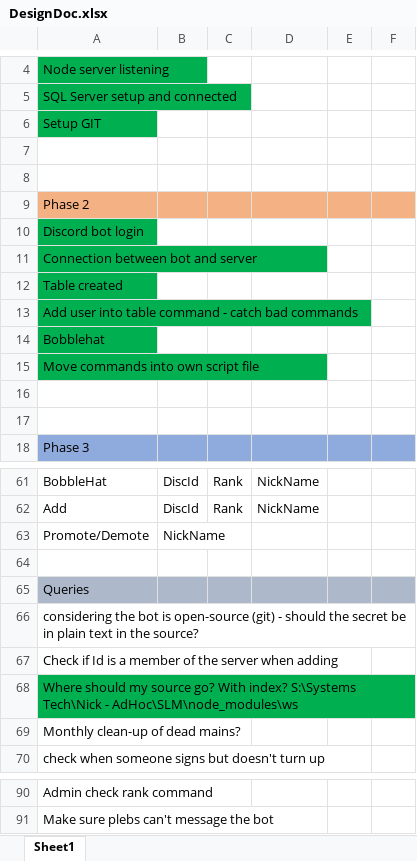
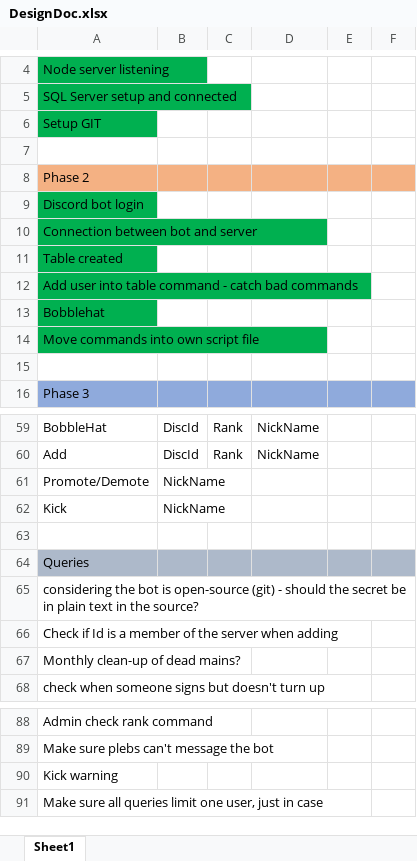
Before and after one commit to bleasdal3/SLM-Sign-Bot, an Excel workbook: DesignDoc.xlsx, sheet Sheet1, drawn as a sheet; only a part is shown, gaps mark what is left out; values as stored, in another font and other column widths than the file's, no borders; removed rows and columns are numbered as before the commit, all else as after; the diff names each change by its address in the sheet, - before the commit and + after, or states it on an @@ line.

```diff
--- a/DesignDoc.xlsx (sheet Sheet1)
+++ b/DesignDoc.xlsx (sheet Sheet1)
-row 8: (empty)
-row 16: (empty)
+row 62: Kick | NickName
-row 68: Where should my source go? With index? S:\Systems Tech\Nick - AdHoc\SLM\node_modules\ws
+row 90: Kick warning
+row 91: Make sure all queries limit one user, just in case
```
Also changed, not shown: 2 other files.
